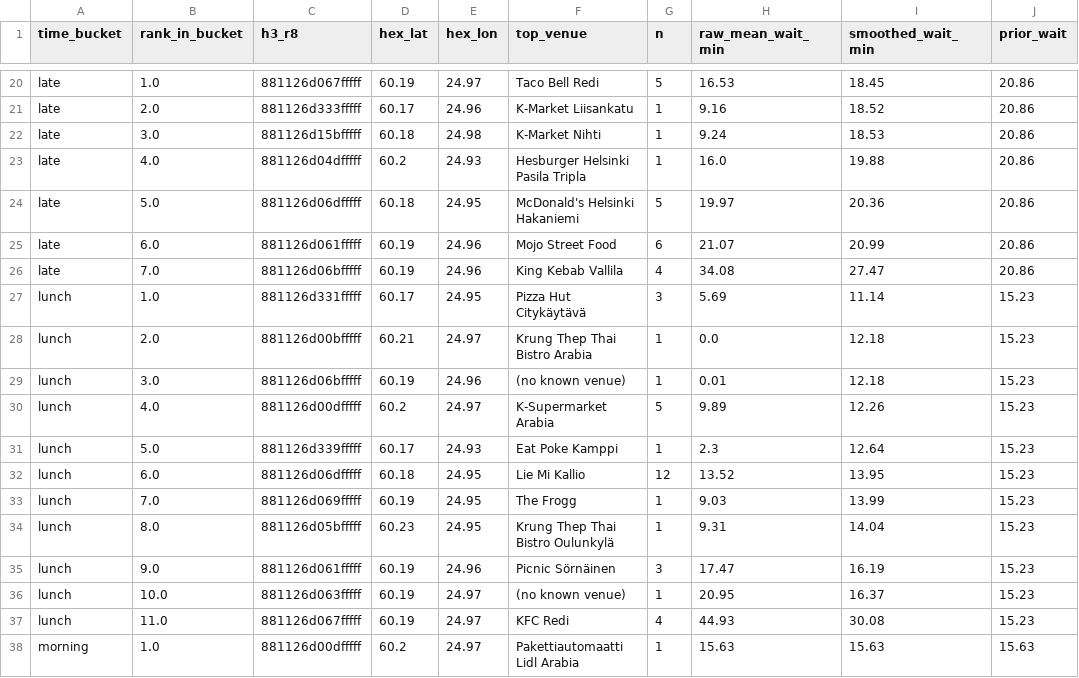
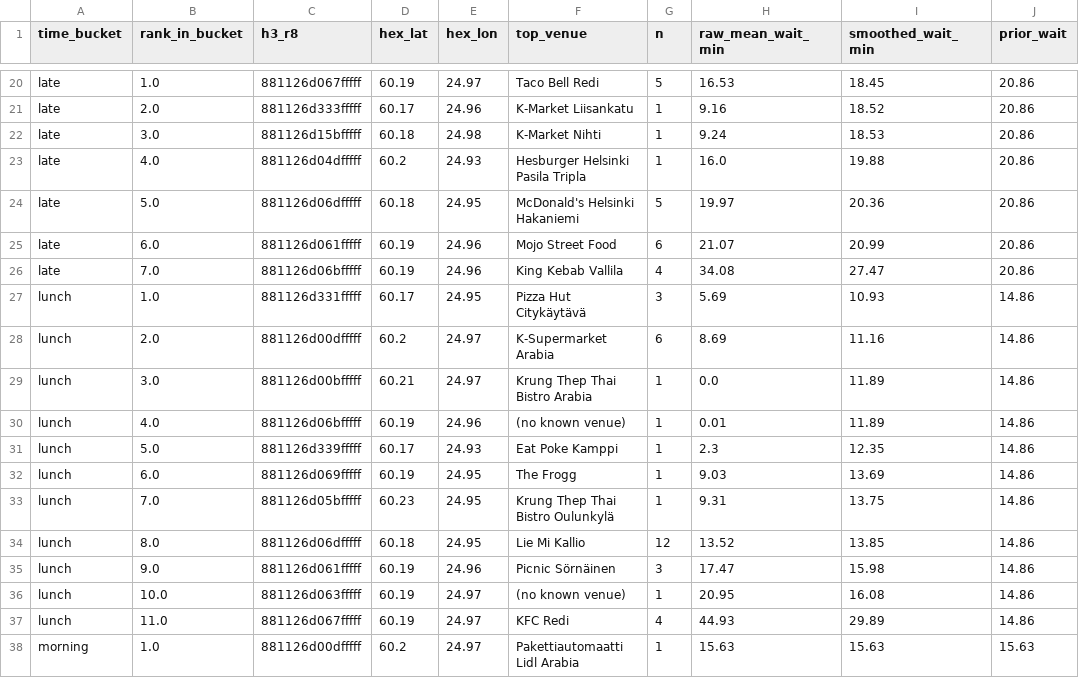
Before and after one commit to mdrifathahamed/spotorders, a CSV file: data/sample/spot_ranking.csv, drawn as a sheet; only a part is shown, gaps mark what is left out.

```diff
--- a/data/sample/spot_ranking.csv
+++ b/data/sample/spot_ranking.csv
@@ -26,13 +26,13 @@ late,6.0,881126d061fffff,60.19,24.96,Mojo Street Food,6,21.07,20.99,20.86
 late,7.0,881126d06bfffff,60.19,24.96,King Kebab Vallila,4,34.08,27.47,20.86
-lunch,1.0,881126d331fffff,60.17,24.95,Pizza Hut Citykäytävä,3,5.69,11.14,15.23
-lunch,2.0,881126d00bfffff,60.21,24.97,Krung Thep Thai Bistro Arabia,1,0.0,12.18,15.23
-lunch,3.0,881126d06bfffff,60.19,24.96,(no known venue),1,0.01,12.18,15.23
-lunch,4.0,881126d00dfffff,60.2,24.97,K-Supermarket Arabia,5,9.89,12.26,15.23
-lunch,5.0,881126d339fffff,60.17,24.93,Eat Poke Kamppi,1,2.3,12.64,15.23
-lunch,6.0,881126d06dfffff,60.18,24.95,Lie Mi Kallio,12,13.52,13.95,15.23
-lunch,7.0,881126d069fffff,60.19,24.95,The Frogg,1,9.03,13.99,15.23
-lunch,8.0,881126d05bfffff,60.23,24.95,Krung Thep Thai Bistro Oulunkylä,1,9.31,14.04,15.23
-lunch,9.0,881126d061fffff,60.19,24.96,Picnic Sörnäinen,3,17.47,16.19,15.23
-lunch,10.0,881126d063fffff,60.19,24.97,(no known venue),1,20.95,16.37,15.23
-lunch,11.0,881126d067fffff,60.19,24.97,KFC Redi,4,44.93,30.08,15.23
+lunch,1.0,881126d331fffff,60.17,24.95,Pizza Hut Citykäytävä,3,5.69,10.93,14.86
+lunch,2.0,881126d00dfffff,60.2,24.97,K-Supermarket Arabia,6,8.69,11.16,14.86
+lunch,3.0,881126d00bfffff,60.21,24.97,Krung Thep Thai Bistro Arabia,1,0.0,11.89,14.86
+lunch,4.0,881126d06bfffff,60.19,24.96,(no known venue),1,0.01,11.89,14.86
+lunch,5.0,881126d339fffff,60.17,24.93,Eat Poke Kamppi,1,2.3,12.35,14.86
+lunch,6.0,881126d069fffff,60.19,24.95,The Frogg,1,9.03,13.69,14.86
+lunch,7.0,881126d05bfffff,60.23,24.95,Krung Thep Thai Bistro Oulunkylä,1,9.31,13.75,14.86
+lunch,8.0,881126d06dfffff,60.18,24.95,Lie Mi Kallio,12,13.52,13.85,14.86
+lunch,9.0,881126d061fffff,60.19,24.96,Picnic Sörnäinen,3,17.47,15.98,14.86
+lunch,10.0,881126d063fffff,60.19,24.97,(no known venue),1,20.95,16.08,14.86
+lunch,11.0,881126d067fffff,60.19,24.97,KFC Redi,4,44.93,29.89,14.86
 morning,1.0,881126d00dfffff,60.2,24.97,Pakettiautomaatti Lidl Arabia,1,15.63,15.63,15.63
```
Also changed, not shown: data/sample/hex_training_table.csv, data/sample/orders_public.csv, 4 other files.
